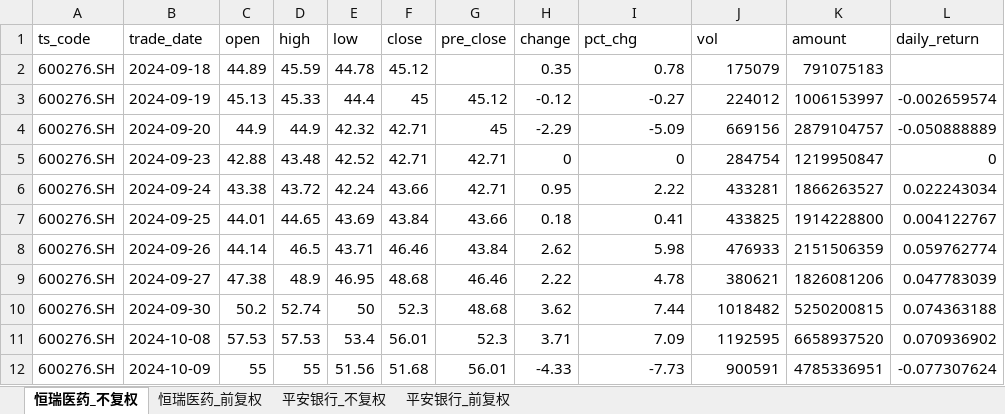
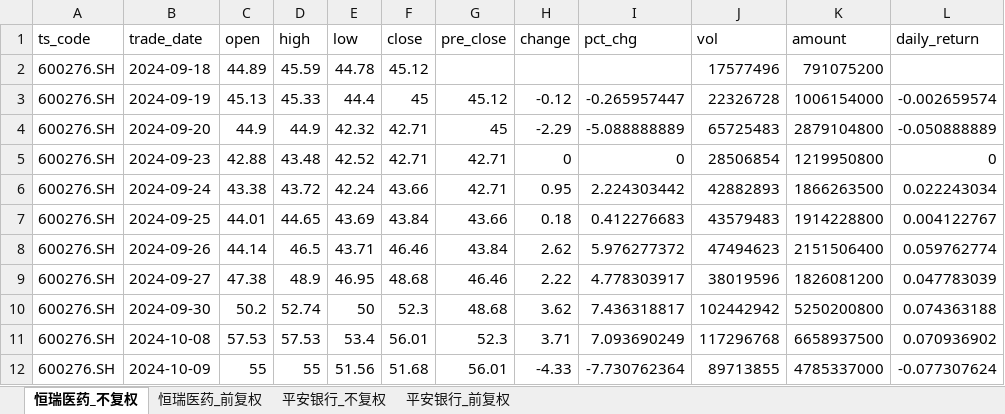
Before and after one commit to yyps-edu/ba_agent, an Excel workbook: stock_data.xlsx, sheet 恒瑞医药_不复权, drawn as a sheet; only a part is shown; values as stored, in another font and other column widths than the file's, no borders; the diff covers the shown part only; the diff names each change by its address in the sheet, - before the commit and + after, or states it on an @@ line.

```diff
--- a/stock_data.xlsx (sheet 恒瑞医药_不复权)
+++ b/stock_data.xlsx (sheet 恒瑞医药_不复权)
-H2 (change): 0.35
+H2 (change): (empty)
-I2 (pct_chg): 0.78
+I2 (pct_chg): (empty)
-J2 (vol): 175079
+J2 (vol): 17577496
-K2 (amount): 791075183
+K2 (amount): 791075200
-I3 (pct_chg): -0.27
+I3 (pct_chg): -0.265957447
-J3 (vol): 224012
+J3 (vol): 22326728
-K3 (amount): 1006153997
+K3 (amount): 1006154000
-I4 (pct_chg): -5.09
+I4 (pct_chg): -5.088888889
-J4 (vol): 669156
+J4 (vol): 65725483
-K4 (amount): 2879104757
+K4 (amount): 2879104800
-J5 (vol): 284754
+J5 (vol): 28506854
-K5 (amount): 1219950847
+K5 (amount): 1219950800
-I6 (pct_chg): 2.22
+I6 (pct_chg): 2.224303442
-J6 (vol): 433281
+J6 (vol): 42882893
-K6 (amount): 1866263527
+K6 (amount): 1866263500
-I7 (pct_chg): 0.41
+I7 (pct_chg): 0.412276683
-J7 (vol): 433825
+J7 (vol): 43579483
-I8 (pct_chg): 5.98
+I8 (pct_chg): 5.976277372
-J8 (vol): 476933
+J8 (vol): 47494623
-K8 (amount): 2151506359
+K8 (amount): 2151506400
-I9 (pct_chg): 4.78
+I9 (pct_chg): 4.778303917
-J9 (vol): 380621
+J9 (vol): 38019596
-K9 (amount): 1826081206
+K9 (amount): 1826081200
-I10 (pct_chg): 7.44
+I10 (pct_chg): 7.436318817
-J10 (vol): 1018482
+J10 (vol): 102442942
-K10 (amount): 5250200815
+K10 (amount): 5250200800
-I11 (pct_chg): 7.09
+I11 (pct_chg): 7.093690249
-J11 (vol): 1192595
+J11 (vol): 117296768
-K11 (amount): 6658937520
+K11 (amount): 6658937500
-I12 (pct_chg): -7.73
+I12 (pct_chg): -7.730762364
-J12 (vol): 900591
+J12 (vol): 89713855
-K12 (amount): 4785336951
+K12 (amount): 4785337000
```
Also changed, not shown: 1 added row and 1416 edited cells elsewhere in this sheet, sheet 恒瑞医药_前复权, sheet 平安银行_不复权, sheet 平安银行_前复权, 1 other file.
